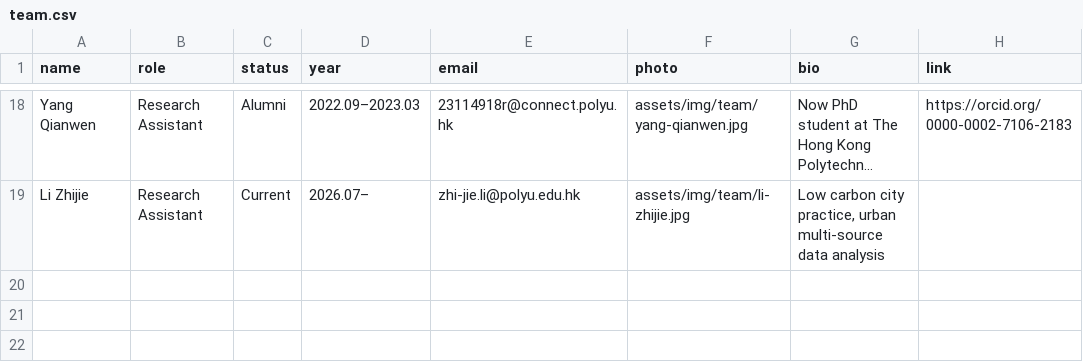
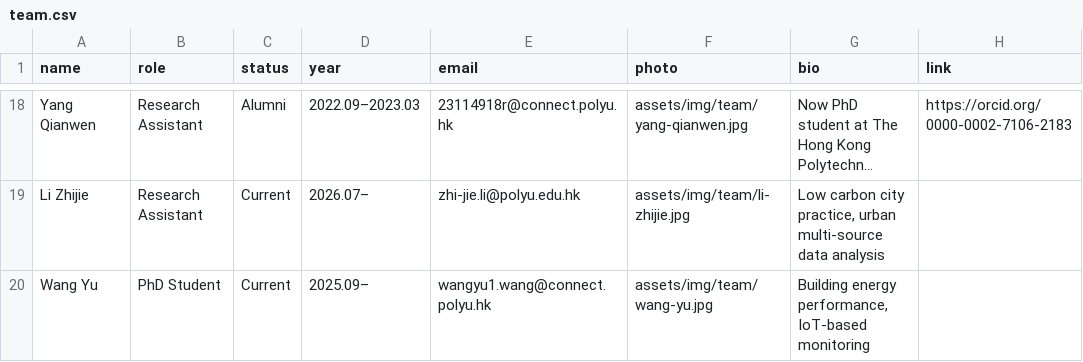
Before and after one commit to EricXue92/teng-web, a CSV file: data/team.csv, drawn as a sheet; only a part is shown, gaps mark what is left out; long unchanged cells end in …; the diff names each change by its address in the sheet, - before the commit and + after, or states it on an @@ line.

```diff
--- a/data/team.csv
+++ b/data/team.csv
+row 20: Wang Yu | PhD Student | Current | 2025.09– | wangyu1.wang@connect.polyu.hk | assets/img/team/wang-yu.jpg | Building energy performance, IoT-based monitoring
```
Also changed, not shown: 2 other files.
